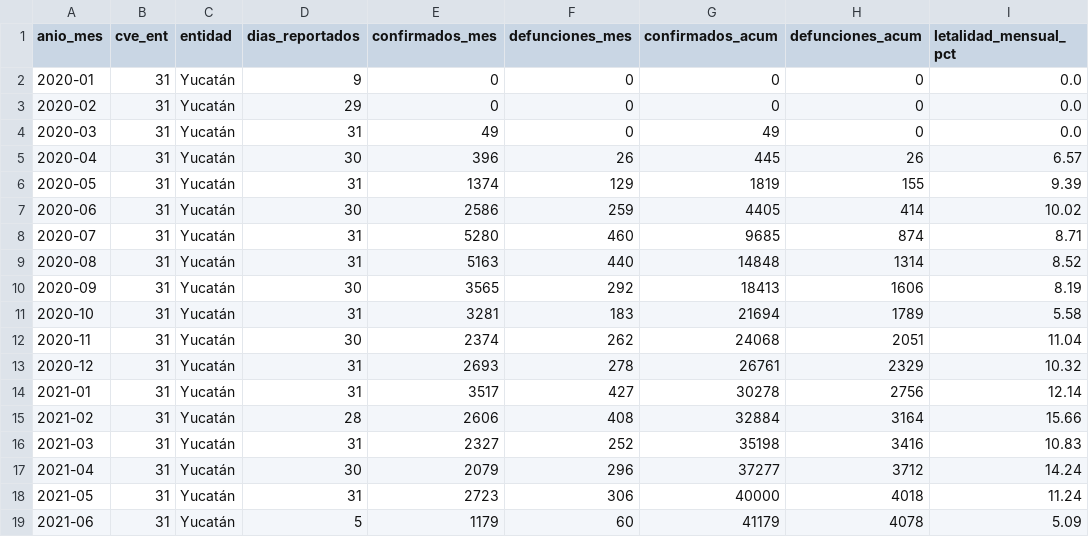
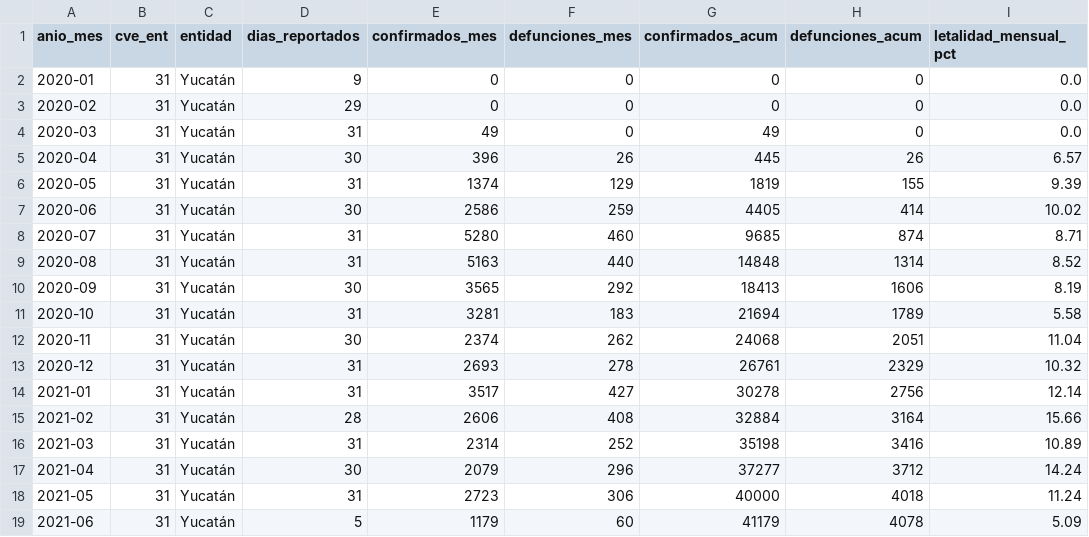
Before and after one commit to RusselKu/Mexico-DataViz-by-UPY, a CSV file: booklet/datos/escena-4.csv, drawn as a sheet.

```diff
--- a/booklet/datos/escena-4.csv
+++ b/booklet/datos/escena-4.csv
@@ -15,3 +15,3 @@ anio_mes,cve_ent,entidad,dias_reportados,confirmados_mes,defunciones_mes,confirm
 2021-02,31,Yucatán,28,2606,408,32884,3164,15.66
-2021-03,31,Yucatán,31,2327,252,35198,3416,10.83
+2021-03,31,Yucatán,31,2314,252,35198,3416,10.89
 2021-04,31,Yucatán,30,2079,296,37277,3712,14.24
```
Also changed, not shown: booklet/datos/escena-1.csv, data/gold/mart_accesibilidad_15min_merida.csv, 29 other files.
